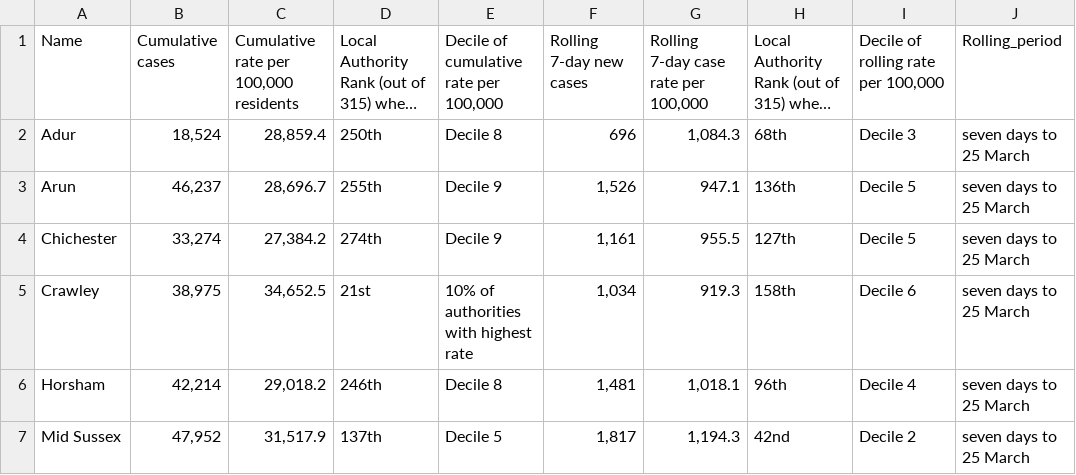
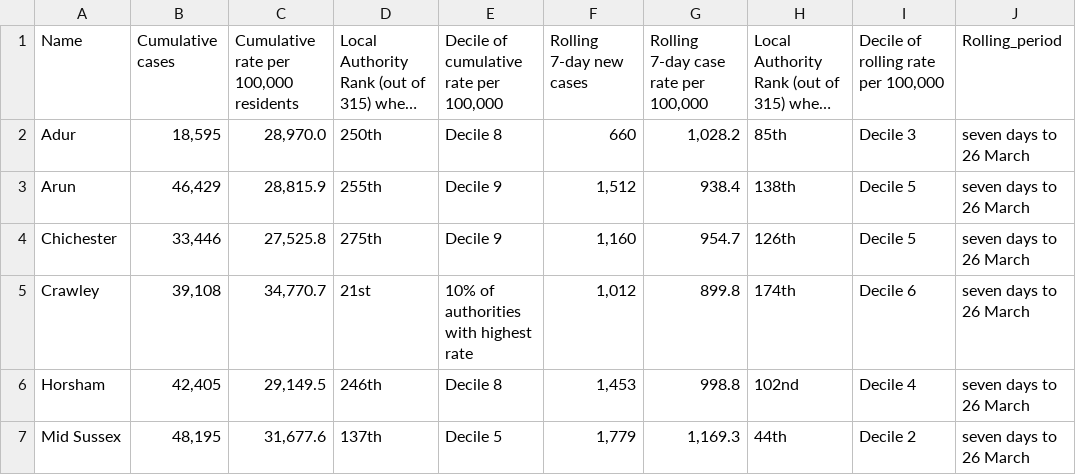
Before and after one commit to psychty/wsx_covid_datapack_public, a CSV file: Outputs/ltla_rate_wsx.csv, drawn as a sheet; only a part is shown; long unchanged cells end in …; the diff covers the shown part only; the diff names each change by its address in the sheet, - before the commit and + after, or states it on an @@ line.

```diff
--- a/Outputs/ltla_rate_wsx.csv
+++ b/Outputs/ltla_rate_wsx.csv
-B2: 18,524
+B2: 18,595
-C2: 28,859.4
+C2: 28,970.0
-F2: 696
+F2: 660
-G2: 1,084.3
+G2: 1,028.2
-H2: 68th
+H2: 85th
-J2:J7: seven days to 25 March
+J2:J7: seven days to 26 March
-B3: 46,237
+B3: 46,429
-C3: 28,696.7
+C3: 28,815.9
-F3: 1,526
+F3: 1,512
-G3: 947.1
+G3: 938.4
-H3: 136th
+H3: 138th
-B4: 33,274
+B4: 33,446
-C4: 27,384.2
+C4: 27,525.8
-D4: 274th
+D4: 275th
-F4: 1,161
+F4: 1,160
-G4: 955.5
+G4: 954.7
-H4: 127th
+H4: 126th
-B5: 38,975
+B5: 39,108
-C5: 34,652.5
+C5: 34,770.7
-F5: 1,034
+F5: 1,012
-G5: 919.3
+G5: 899.8
-H5: 158th
+H5: 174th
-B6: 42,214
+B6: 42,405
-C6: 29,018.2
+C6: 29,149.5
-F6: 1,481
+F6: 1,453
-G6: 1,018.1
+G6: 998.8
-H6: 96th
+H6: 102nd
-B7: 47,952
+B7: 48,195
-C7: 31,517.9
+C7: 31,677.6
-F7: 1,817
+F7: 1,779
-G7: 1,194.3
+G7: 1,169.3
-H7: 42nd
+H7: 44th
```
Also changed, not shown: 13 edited cells elsewhere in this file, Outputs/utla_rate_wsx.csv, Outputs/weekly_doses_proportion.csv, 56 other files.
